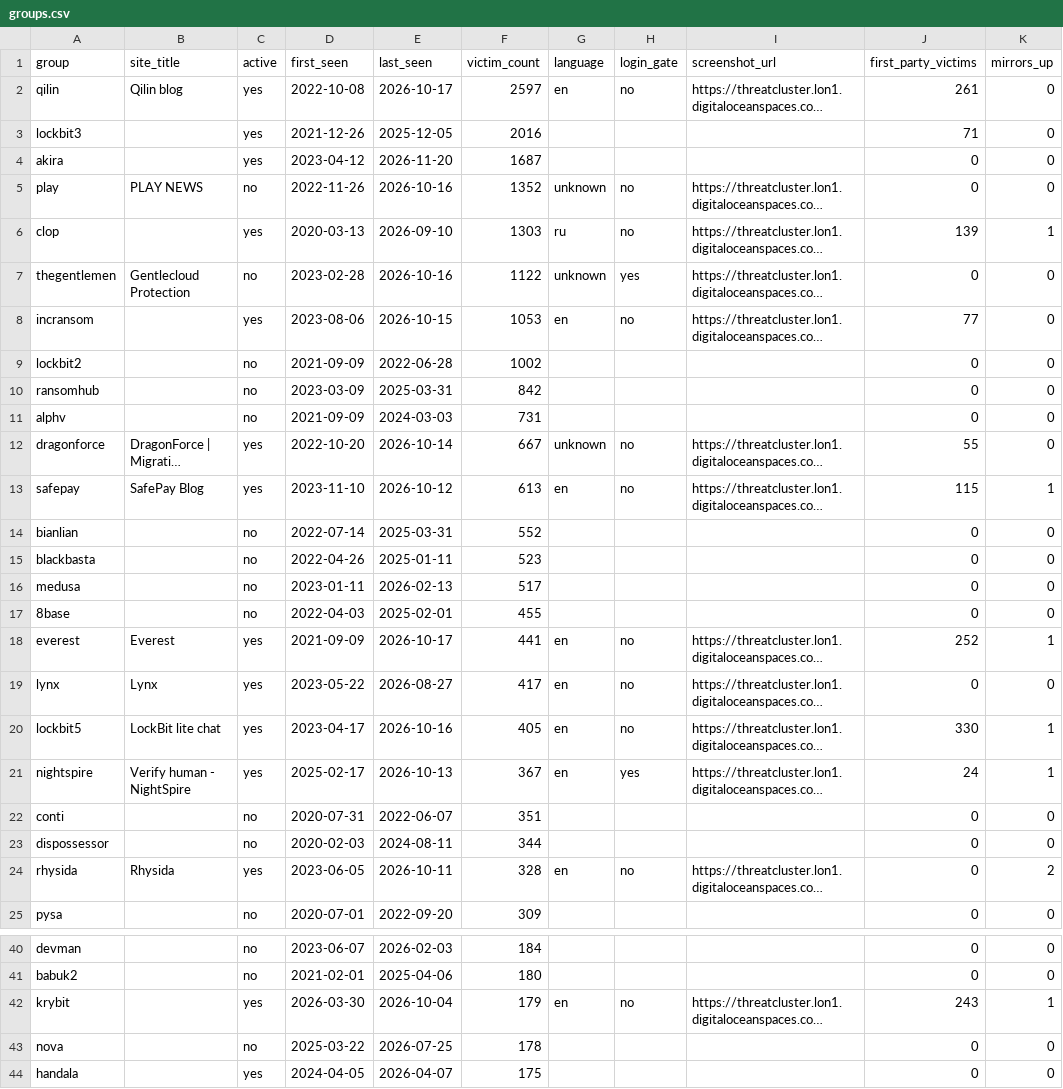
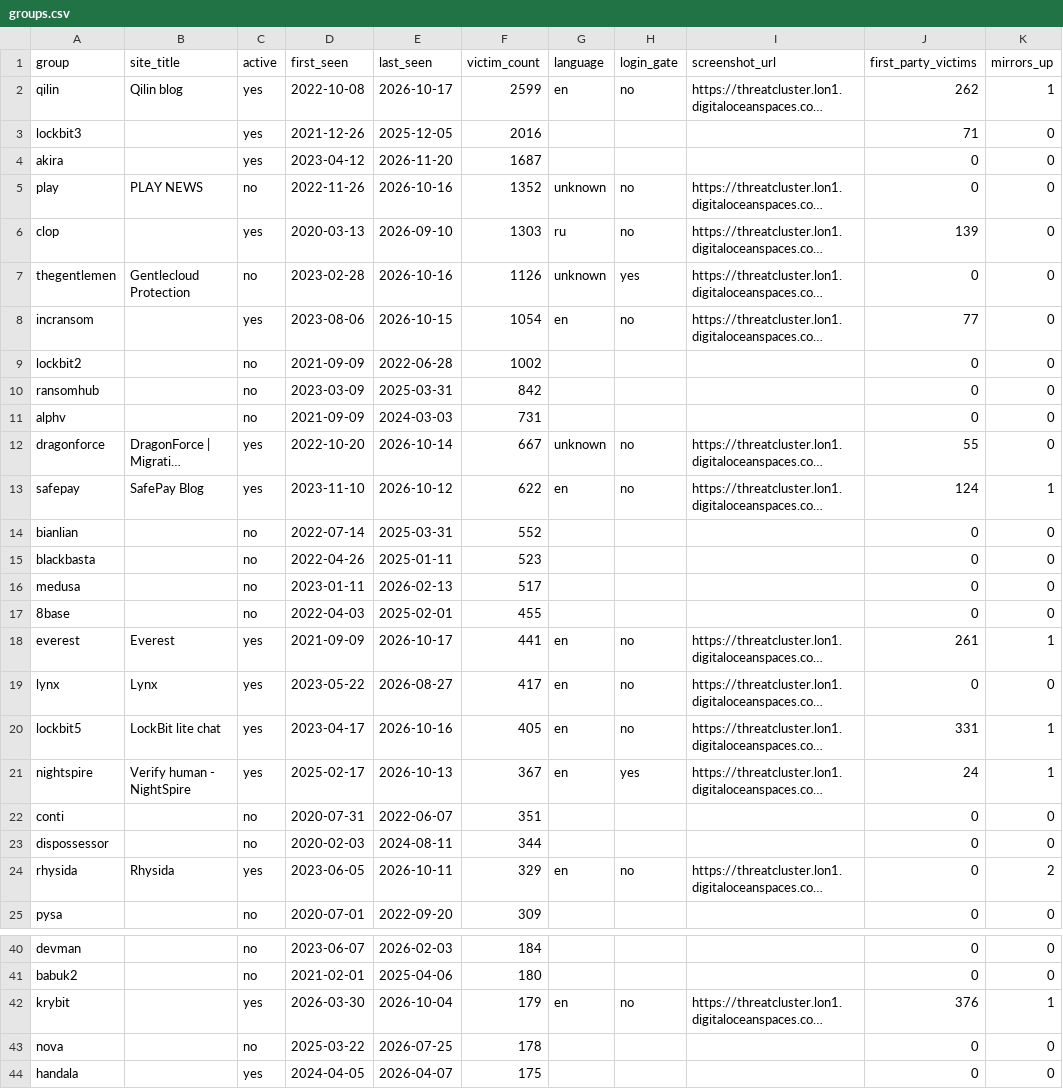
Before and after one commit to Jam0k/Ransomware-Intel, a CSV file: data/groups.csv, drawn as a sheet; only a part is shown, gaps mark what is left out; long unchanged cells end in …; the diff covers the shown part only; the diff names each change by its address in the sheet, - before the commit and + after, or states it on an @@ line.

```diff
--- a/data/groups.csv
+++ b/data/groups.csv
-F2 (victim_count): 2597
+F2 (victim_count): 2599
-J2 (first_party_victims): 261
+J2 (first_party_victims): 262
-K2 (mirrors_up): 0
+K2 (mirrors_up): 1
-K6 (mirrors_up): 1
+K6 (mirrors_up): 0
-F7 (victim_count): 1122
+F7 (victim_count): 1126
-F8 (victim_count): 1053
+F8 (victim_count): 1054
-F13 (victim_count): 613
+F13 (victim_count): 622
-J13 (first_party_victims): 115
+J13 (first_party_victims): 124
-J18 (first_party_victims): 252
+J18 (first_party_victims): 261
-J20 (first_party_victims): 330
+J20 (first_party_victims): 331
-F24 (victim_count): 328
+F24 (victim_count): 329
-J42 (first_party_victims): 243
+J42 (first_party_victims): 376
```
Also changed, not shown: 6 added rows, 6 removed rows and 19 edited cells elsewhere in this file, data/onions.csv, 4 other files.
